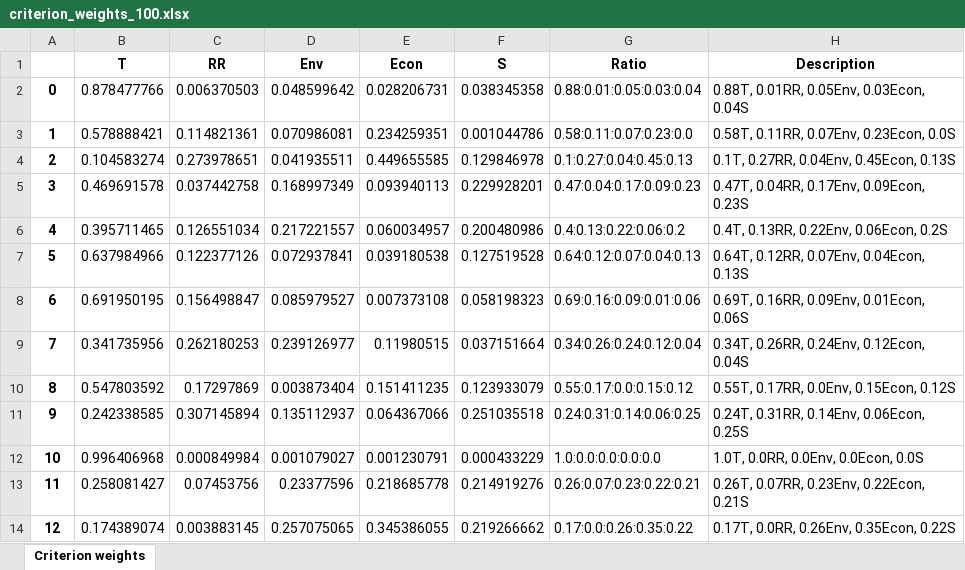
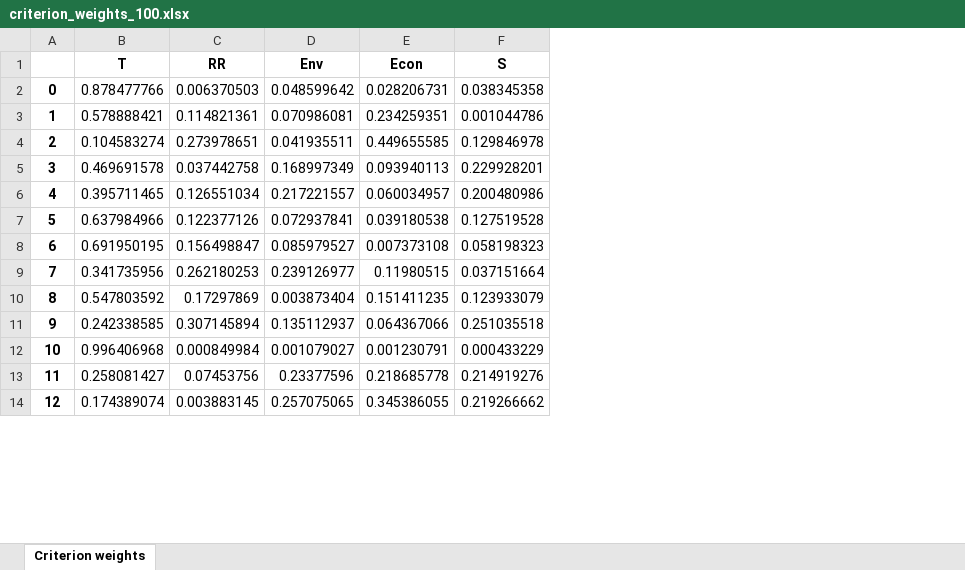
Before and after one commit to QSD-Group/DMsan, an Excel workbook: dmsan/comparison/results/criterion_weights_100.xlsx, sheet Criterion weights, drawn as a sheet; only a part is shown; values as stored, in another font and other column widths than the file's, no borders; the diff names each change by its address in the sheet, - before the commit and + after, or states it on an @@ line.

Commit message:
update uncertainty analysis in the `comparison` module

```diff
--- a/dmsan/comparison/results/criterion_weights_100.xlsx (sheet Criterion weights)
+++ b/dmsan/comparison/results/criterion_weights_100.xlsx (sheet Criterion weights)
-column G (Ratio), rows 2-14: 0.88:0.01:0.05:0.03:0.04 | 0.58:0.11:0.07:0.23:0.0 | 0.1:0.27:0.04:0.45:0.13 | 0.47:0.04:0.17:0.09:0.23 | 0.4:0.13:0.22:0.06:0.2 | 0.64:0.12:0.07:0.04:0.13 | 0.69:0.16:0.09:0.01:0.06 | 0.34:0.26:0.24:0.12:0.04 | 0.55:0.17:0.0:0.15:0.12 | 0.24:0.31:0.14:0.06:0.25 | 1.0:0.0:0.0:0.0:0.0 | 0.26:0.07:0.23:0.22:0.21 | 0.17:0.0:0.26:0.35:0.22
-column H (Description), rows 2-14: 0.88T, 0.01RR, 0.05Env, 0.03Econ, 0.04S | 0.58T, 0.11RR, 0.07Env, 0.23Econ, 0.0S | 0.1T, 0.27RR, 0.04Env, 0.45Econ, 0.13S | 0.47T, 0.04RR, 0.17Env, 0.09Econ, 0.23S | 0.4T, 0.13RR, 0.22Env, 0.06Econ, 0.2S | 0.64T, 0.12RR, 0.07Env, 0.04Econ, 0.13S | 0.69T, 0.16RR, 0.09Env, 0.01Econ, 0.06S | 0.34T, 0.26RR, 0.24Env, 0.12Econ, 0.04S | 0.55T, 0.17RR, 0.0Env, 0.15Econ, 0.12S | 0.24T, 0.31RR, 0.14Env, 0.06Econ, 0.25S | 1.0T, 0.0RR, 0.0Env, 0.0Econ, 0.0S | 0.26T, 0.07RR, 0.23Env, 0.22Econ, 0.21S | 0.17T, 0.0RR, 0.26Env, 0.35Econ, 0.22S
```
Also changed, not shown: dmsan/reclaimer/scores/simulated_uncertainties.xlsx, 42 other files.
